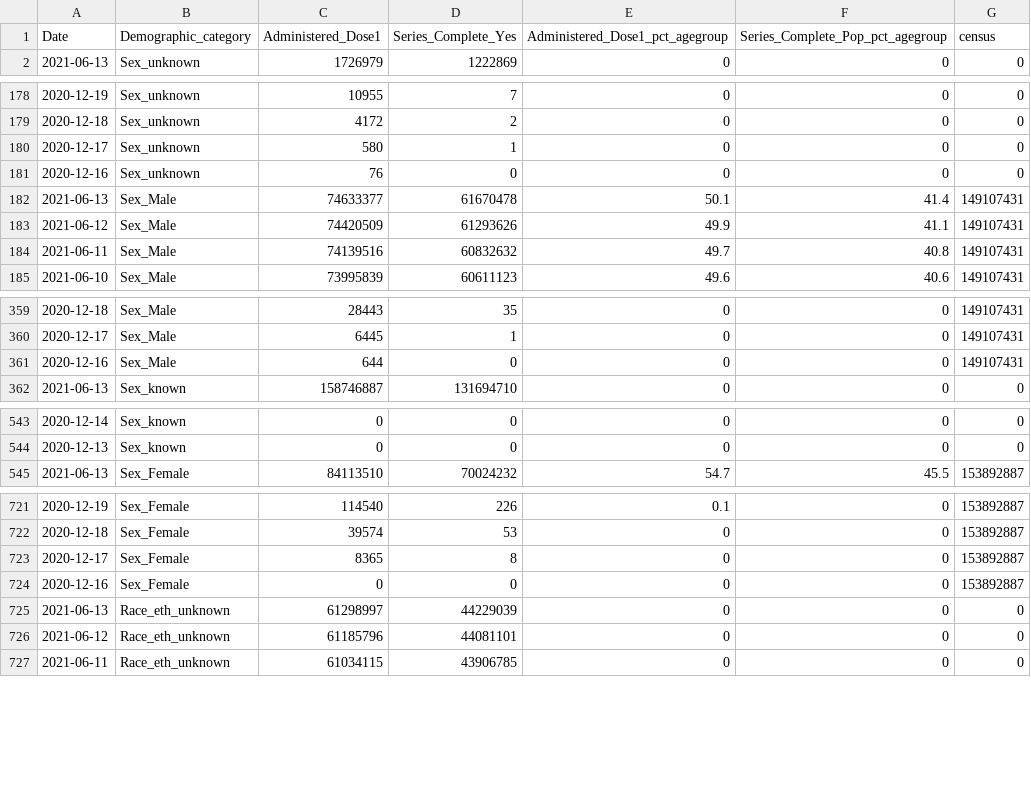
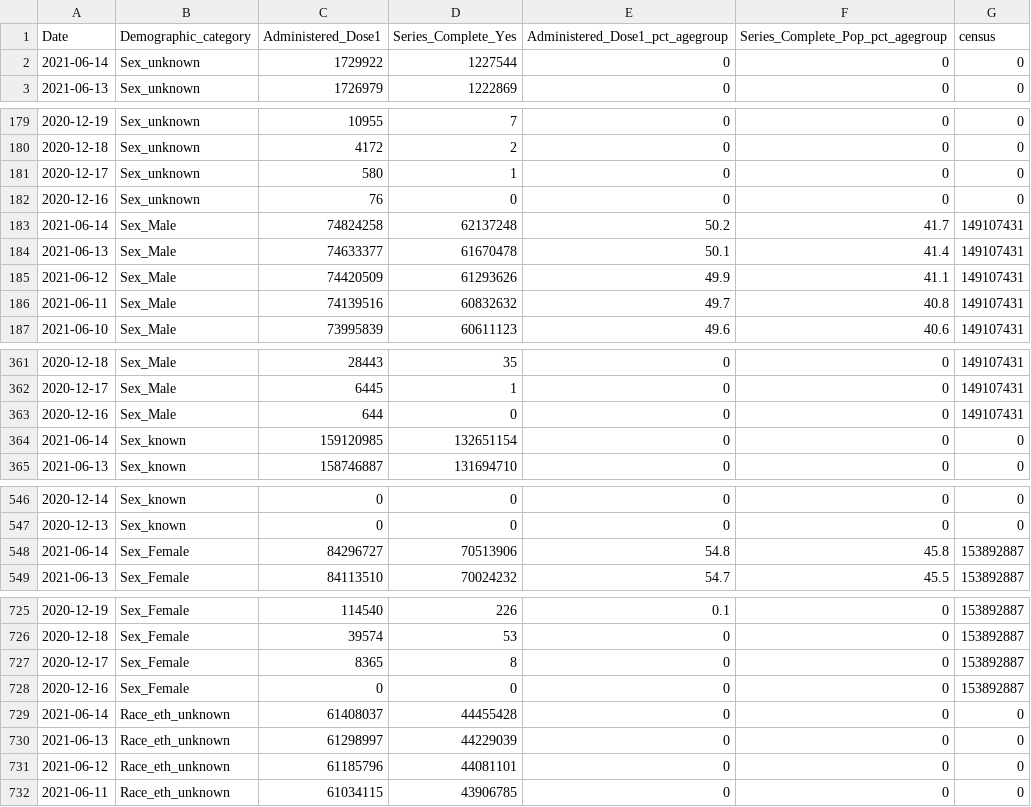
Before and after one commit to bhrenton/cdc-vaccination-data, a CSV file: vaccination_demographic_trends.csv, drawn as a sheet; only a part is shown, gaps mark what is left out; the diff covers the shown part only.

Commit message:
Latest data: Mon Jun 14 19:10:20 UTC 2021

```diff
--- a/vaccination_demographic_trends.csv
+++ b/vaccination_demographic_trends.csv
@@ -1,2 +1,3 @@
 "Date","Demographic_category","Administered_Dose1","Series_Complete_Yes","Administered_Dose1_pct_agegroup","Series_Complete_Pop_pct_agegroup","census"
+"2021-06-14","Sex_unknown",1729922,1227544,0,0,0
 "2021-06-13","Sex_unknown",1726979,1222869,0,0,0
@@ -181,2 +182,3 @@
 "2020-12-16","Sex_unknown",76,0,0,0,0
+"2021-06-14","Sex_Male",74824258,62137248,50.2,41.7,149107431
 "2021-06-13","Sex_Male",74633377,61670478,50.1,41.4,149107431
@@ -361,2 +363,3 @@
 "2020-12-16","Sex_Male",644,0,0,0,149107431
+"2021-06-14","Sex_known",159120985,132651154,0,0,0
 "2021-06-13","Sex_known",158746887,131694710,0,0,0
@@ -544,2 +547,3 @@
 "2020-12-13","Sex_known",0,0,0,0,0
+"2021-06-14","Sex_Female",84296727,70513906,54.8,45.8,153892887
 "2021-06-13","Sex_Female",84113510,70024232,54.7,45.5,153892887
@@ -724,2 +728,3 @@
 "2020-12-16","Sex_Female",0,0,0,0,153892887
+"2021-06-14","Race_eth_unknown",61408037,44455428,0,0,0
 "2021-06-13","Race_eth_unknown",61298997,44229039,0,0,0
```
Also changed, not shown: 19 added rows elsewhere in this file, vaccination_county.csv, vaccination_data.csv, 2 other files.
